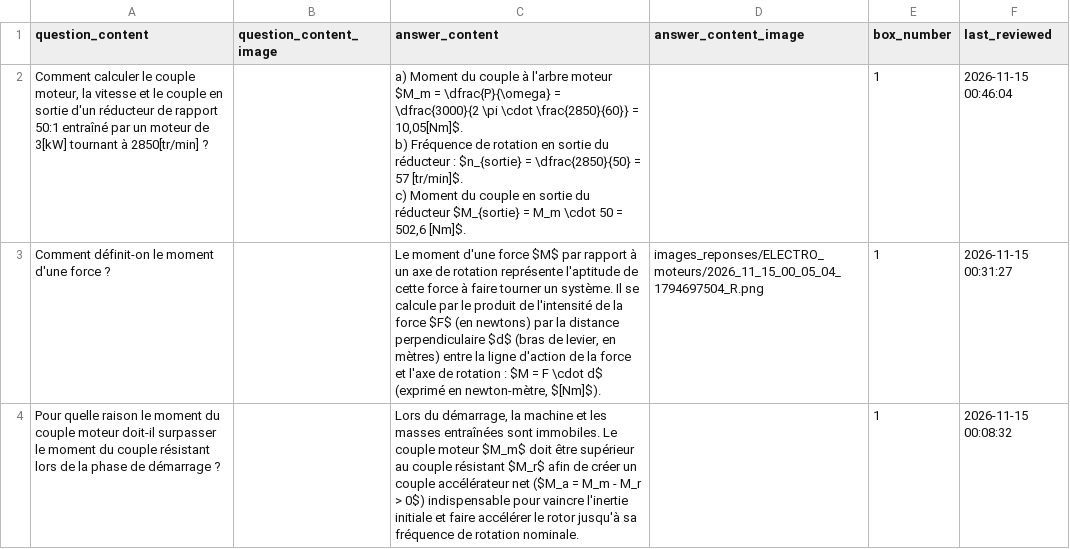
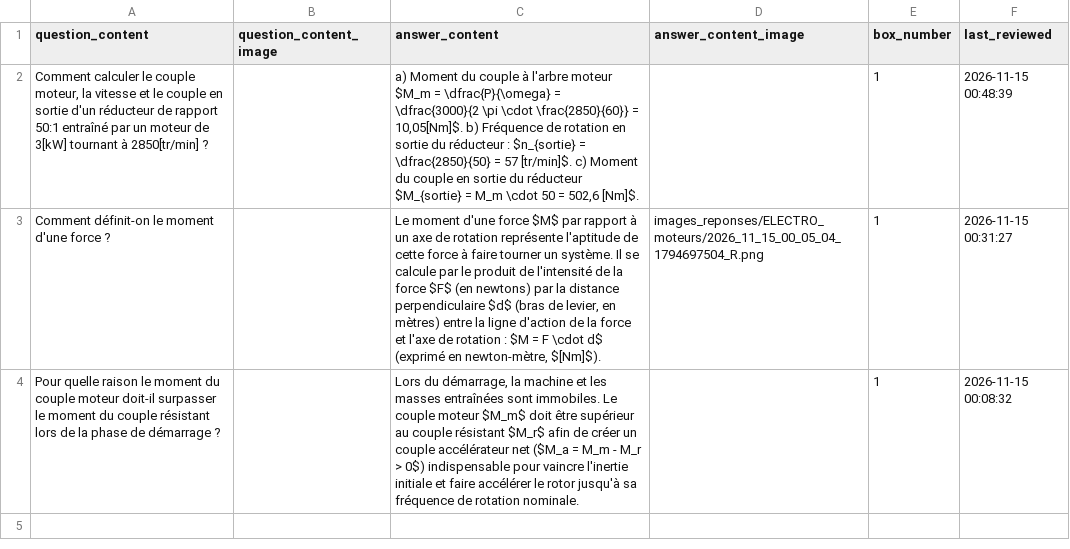
Before and after one commit to leitexper1/cfcflashcards, a CSV file: docs/csv/ELECTRO_moteurs.csv, drawn as a sheet.

Commit message:
ELECTRO_MOTEURS

```diff
--- a/docs/csv/ELECTRO_moteurs.csv
+++ b/docs/csv/ELECTRO_moteurs.csv
@@ -1,5 +1,3 @@
 "question_content";"question_content_image";"answer_content";"answer_content_image";"box_number";"last_reviewed"
-"Comment calculer le couple moteur, la vitesse et le couple en sortie d'un réducteur de rapport 50:1 entraîné par un moteur de 3[kW] tournant à 2850[tr/min] ?";"";"a) Moment du couple à l'arbre moteur $M_m = \dfrac{P}{\omega} = \dfrac{3000}{2 \pi \cdot \frac{2850}{60}} = 10,05[Nm]$.
-b) Fréquence de rotation en sortie du réducteur : $n_{sortie} = \dfrac{2850}{50} = 57 [tr/min]$.
-c) Moment du couple en sortie du réducteur $M_{sortie} = M_m \cdot 50 = 502,6 [Nm]$.";"";"1";"2026-11-15 00:46:04"
+"Comment calculer le couple moteur, la vitesse et le couple en sortie d'un réducteur de rapport 50:1 entraîné par un moteur de 3[kW] tournant à 2850[tr/min] ?";"";"a) Moment du couple à l'arbre moteur $M_m = \dfrac{P}{\omega} = \dfrac{3000}{2 \pi \cdot \frac{2850}{60}} = 10,05[Nm]$. b) Fréquence de rotation en sortie du réducteur : $n_{sortie} = \dfrac{2850}{50} = 57 [tr/min]$. c) Moment du couple en sortie du réducteur $M_{sortie} = M_m \cdot 50 = 502,6 [Nm]$.";"";"1";"2026-11-15 00:48:39"
 "Comment définit-on le moment d'une force ?";"";"Le moment d'une force $M$ par rapport à un axe de rotation représente l'aptitude de cette force à faire tourner un système. Il se calcule par le produit de l'intensité de la force $F$ (en newtons) par la distance perpendiculaire $d$ (bras de levier, en mètres) entre la ligne d'action de la force et l'axe de rotation : $M = F \cdot d$ (exprimé en newton-mètre, $[Nm]$).";"images_reponses/ELECTRO_moteurs/2026_11_15_00_05_04_1794697504_R.png";"1";"2026-11-15 00:31:27"
```
